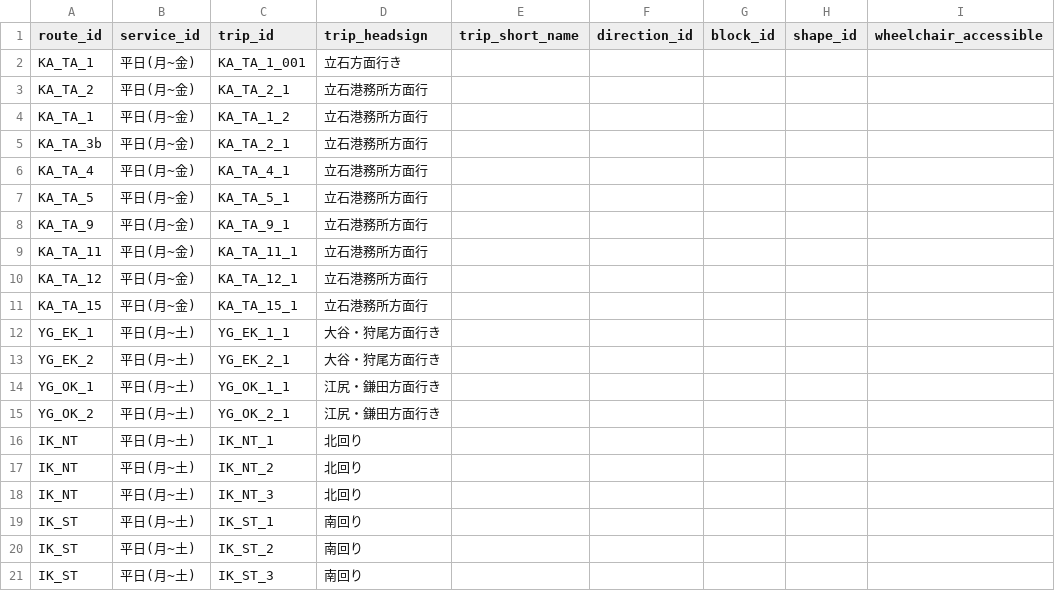
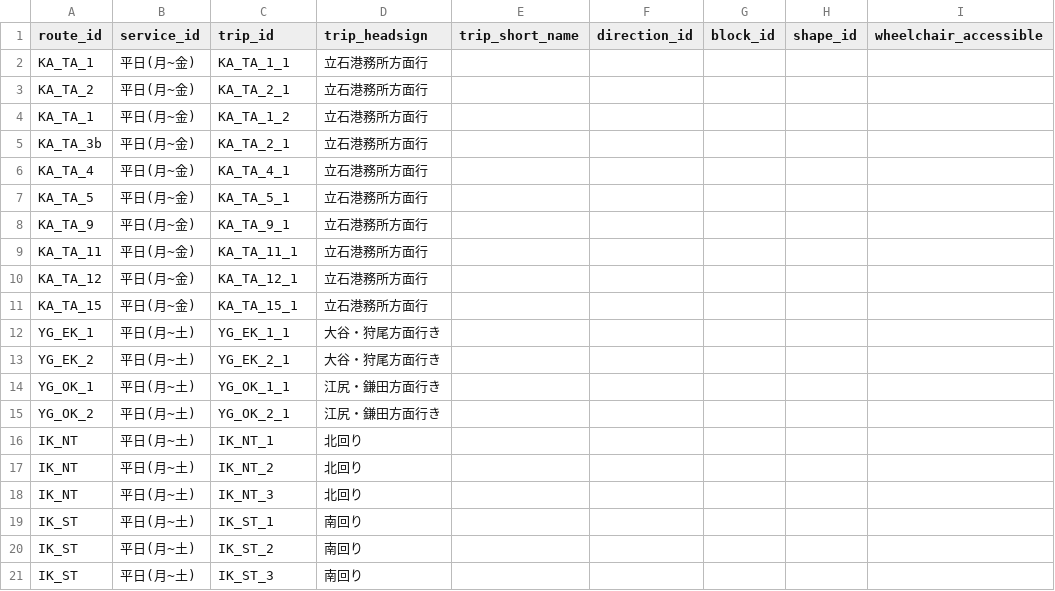
Before and after one commit to falcon0328/KamijimaBusFormat, a CSV file: static/trips.csv, drawn as a sheet; only a part is shown; the diff names each change by its address in the sheet, - before the commit and + after, or states it on an @@ line.

Commit message:
refactor: 2行目を修正

```diff
--- a/static/trips.csv
+++ b/static/trips.csv
-C2 (trip_id): KA_TA_1_001
+C2 (trip_id): KA_TA_1_1
-D2 (trip_headsign): 立石方面行き
+D2 (trip_headsign): 立石港務所方面行
```
